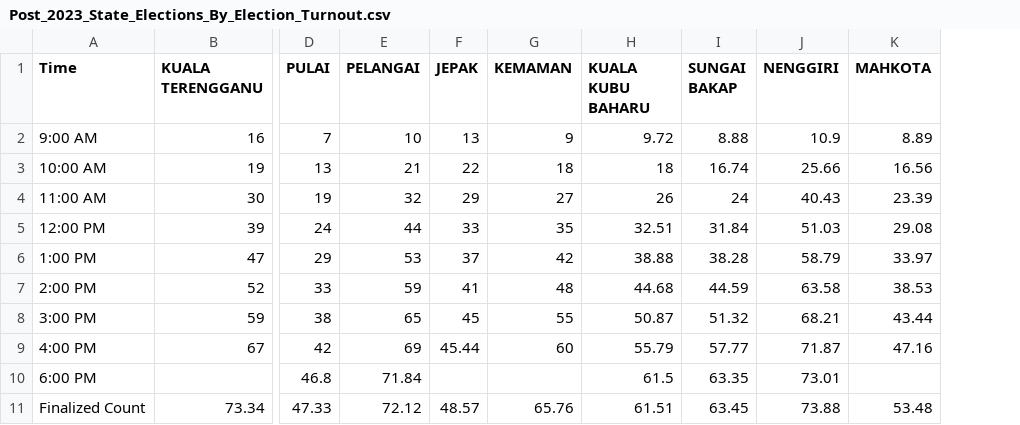
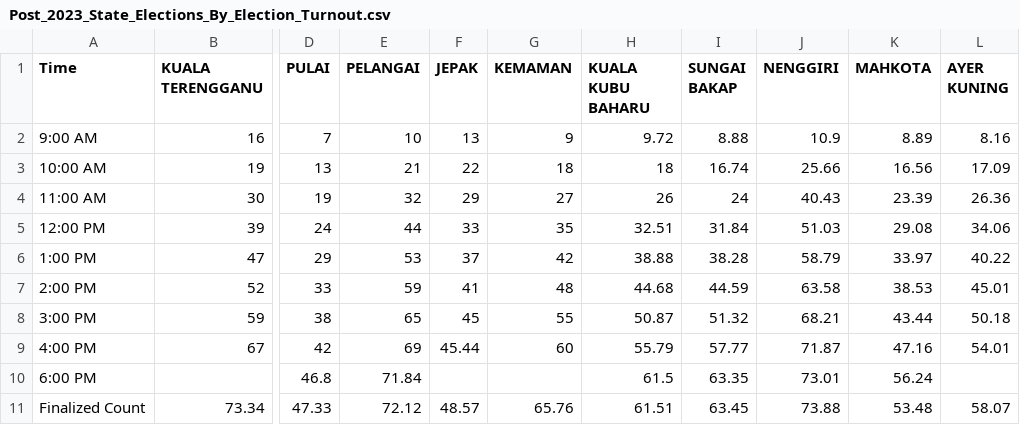
Before and after one commit to TindakMalaysia/General-Election-Data, a CSV file: VOTER_TURNOUT_STUDY/Post_2023_State_Elections_By_Election_Turnout.csv, drawn as a sheet; only a part is shown, gaps mark what is left out; the diff names each change by its address in the sheet, - before the commit and + after, or states it on an @@ line.

Commit message:
Update Post_2023_State_Elections_By_Election_Turnout.csv

```diff
--- a/VOTER_TURNOUT_STUDY/Post_2023_State_Elections_By_Election_Turnout.csv
+++ b/VOTER_TURNOUT_STUDY/Post_2023_State_Elections_By_Election_Turnout.csv
+column L (AYER KUNING), rows 2-11: 8.16 | 17.09 | 26.36 | 34.06 | 40.22 | 45.01 | 50.18 | 54.01 |  | 58.07
-K10 (MAHKOTA): (empty)
+K10 (MAHKOTA): 56.24
```
